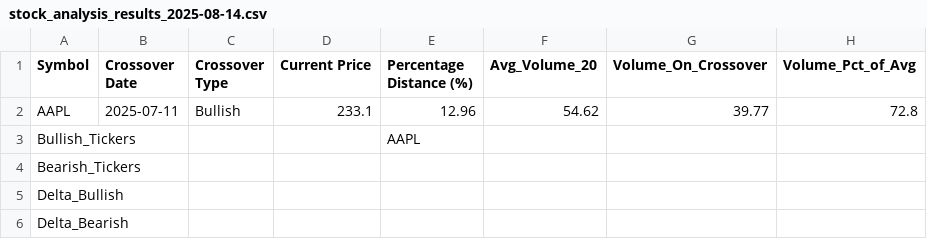
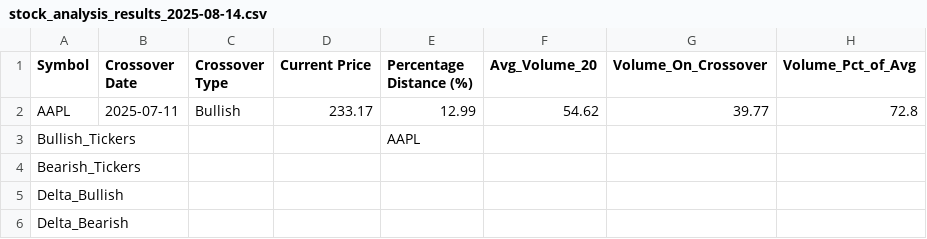
Before and after one commit to gdharnigit/EMAX, a CSV file: stock_analysis_results_2025-08-14.csv, drawn as a sheet.

```diff
--- a/stock_analysis_results_2025-08-14.csv
+++ b/stock_analysis_results_2025-08-14.csv
@@ -1,3 +1,3 @@
 Symbol,Crossover Date,Crossover Type,Current Price,Percentage Distance (%),Avg_Volume_20,Volume_On_Crossover,Volume_Pct_of_Avg
-AAPL,2025-07-11,Bullish,233.1,12.96,54.62,39.77,72.8
+AAPL,2025-07-11,Bullish,233.17,12.99,54.62,39.77,72.8
 Bullish_Tickers,,,,AAPL,,,
```
